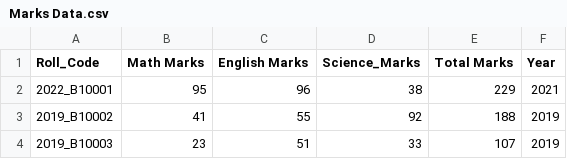
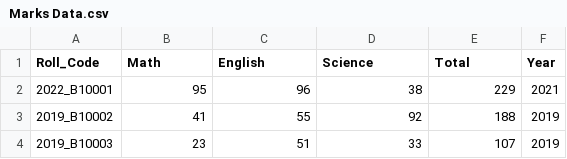
Before and after one commit to datagrad/Learning-Python, a CSV file: Marks Data.csv, drawn as a sheet; only a part is shown.

Commit message:
Add files via upload

```diff
--- a/Marks Data.csv
+++ b/Marks Data.csv
@@ -1,2 +1,2 @@
-Roll_Code,Math Marks,English Marks,Science_Marks,Total Marks,Year
+Roll_Code,Math,English,Science,Total,Year
 2022_B10001,95,96,38,229,2021
```
